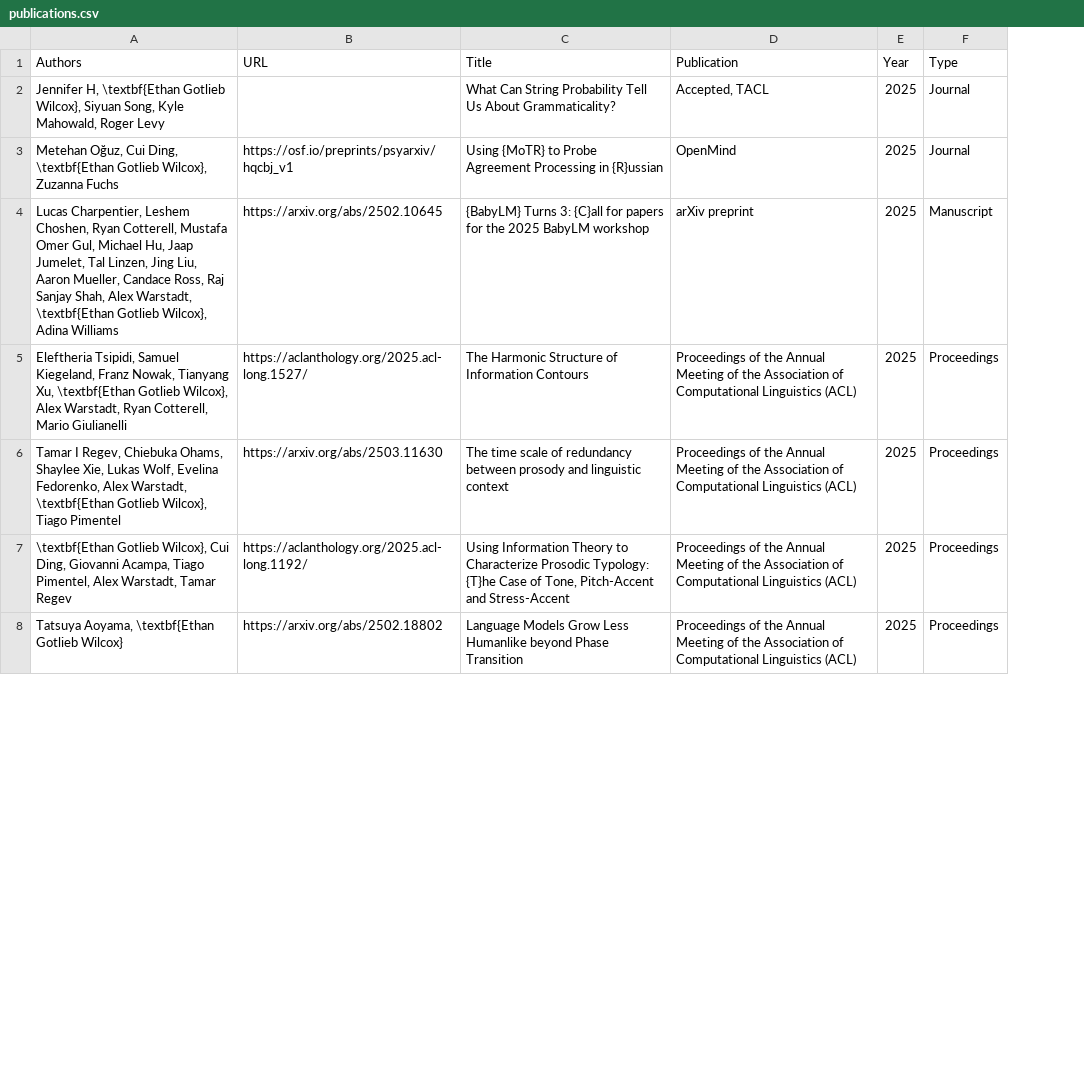
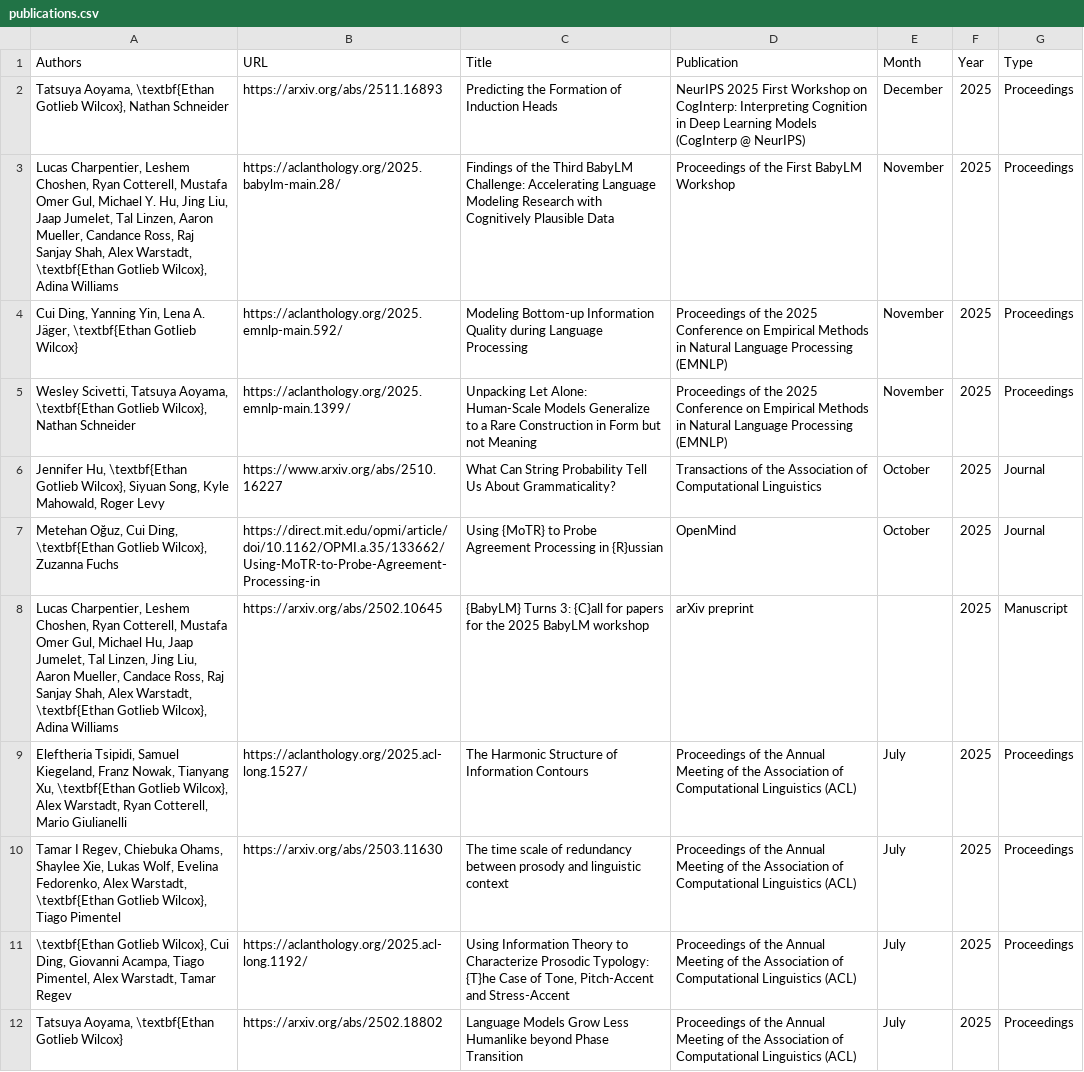
Before and after one commit to wilcoxeg/wilcoxeg.github.io, a CSV file: assets/publications.csv, drawn as a sheet; only a part is shown; addresses are those after the commit; the diff names each change by its address in the sheet, - before the commit and + after, or states it on an @@ line.

```diff
--- a/assets/publications.csv
+++ b/assets/publications.csv
+column E (Month), rows 6-12: October | October |  | July | July | July | July
+row 2: Tatsuya Aoyama, \textbf{Ethan Gotlieb Wilcox}, Nathan Schneider | https://arxiv.org/abs/2511.16893 | Predicting the Formation of Induction Heads | NeurIPS 2025 First Workshop on CogInterp: Interpreting Cognition in Deep Learning Models (CogInterp @ NeurIPS) | December | 2025 | Proceedings
+row 3: Lucas Charpentier, Leshem Choshen, Ryan Cotterell, Mustafa Omer Gul, Michael Y. Hu, Jing Liu, Jaap Jumelet, Tal Linzen, Aaron Mueller, Candance Ross, Raj Sanjay Shah, Alex Warstadt, \textbf{Ethan Gotlieb Wilcox}, Adina Williams | https://aclanthology.org/2025.babylm-main.28/ | Findings of the Third BabyLM Challenge: Accelerating Language Modeling Research with Cognitively Plausible Data | Proceedings of the First BabyLM Workshop | November | 2025 | Proceedings
+row 4: Cui Ding, Yanning Yin, Lena A. Jäger, \textbf{Ethan Gotlieb Wilcox} | https://aclanthology.org/2025.emnlp-main.592/ | Modeling Bottom-up Information Quality during Language Processing | Proceedings of the 2025 Conference on Empirical Methods in Natural Language Processing (EMNLP) | November | 2025 | Proceedings
+row 5: Wesley Scivetti, Tatsuya Aoyama, \textbf{Ethan Gotlieb Wilcox}, Nathan Schneider | https://aclanthology.org/2025.emnlp-main.1399/ | Unpacking Let Alone: Human-Scale Models Generalize to a Rare Construction in Form but not Meaning | Proceedings of the 2025 Conference on Empirical Methods in Natural Language Processing (EMNLP) | November | 2025 | Proceedings
-A6 (Authors): Jennifer H, \textbf{Ethan Gotlieb…
+A6 (Authors): Jennifer Hu, \textbf{Ethan Gotlieb…
-B6 (URL): (empty)
+B6 (URL): https://www.arxiv.org/abs/2510.16227
-D6 (Publication): Accepted, TACL
+D6 (Publication): Transactions of the Association of Computational Linguistics
-B7 (URL): https://osf.io/preprints/psyarxiv/hqcbj_v1
+B7 (URL): https://direct.mit.edu/opmi/article/doi/10.1162/OPMI.a.35/133662/Using-MoTR-to-Probe-Agreement-Processing-in
```
Also changed, not shown: 1 other file.
